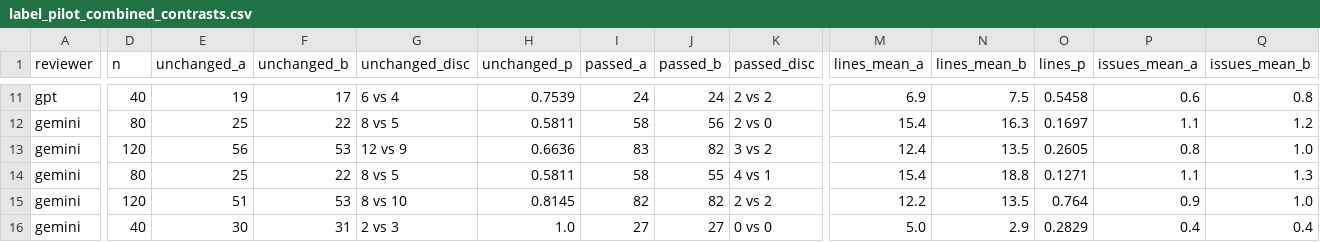
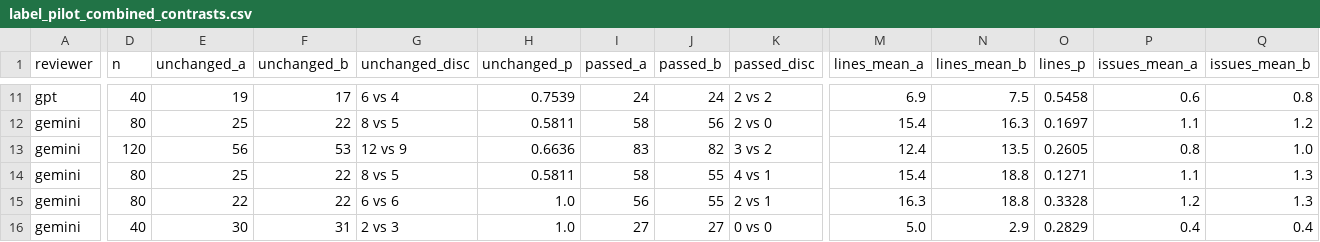
Before and after one commit to MilesLi15413/cross-model-review-code, a CSV file: results/processed/label_pilot_combined_contrasts.csv, drawn as a sheet; only a part is shown, gaps mark what is left out; the diff covers the shown part only; the diff names each change by its address in the sheet, - before the commit and + after, or states it on an @@ line.

```diff
--- a/results/processed/label_pilot_combined_contrasts.csv
+++ b/results/processed/label_pilot_combined_contrasts.csv
-D15 (n): 120
+D15 (n): 80
-E15 (unchanged_a): 51
+E15 (unchanged_a): 22
-F15 (unchanged_b): 53
+F15 (unchanged_b): 22
-G15 (unchanged_disc): 8 vs 10
+G15 (unchanged_disc): 6 vs 6
-H15 (unchanged_p): 0.8145
+H15 (unchanged_p): 1.0
-I15 (passed_a): 82
+I15 (passed_a): 56
-J15 (passed_b): 82
+J15 (passed_b): 55
-K15 (passed_disc): 2 vs 2
+K15 (passed_disc): 2 vs 1
-M15 (lines_mean_a): 12.2
+M15 (lines_mean_a): 16.3
-N15 (lines_mean_b): 13.5
+N15 (lines_mean_b): 18.8
-O15 (lines_p): 0.764
+O15 (lines_p): 0.3328
-P15 (issues_mean_a): 0.9
+P15 (issues_mean_a): 1.2
-Q15 (issues_mean_b): 1.0
+Q15 (issues_mean_b): 1.3
```
Also changed, not shown: 39 edited cells elsewhere in this file, results/processed/bcb_self_preference_own_vs_other.csv, results/processed/label_pilot_bcb_contrasts.csv, 3 other files.
